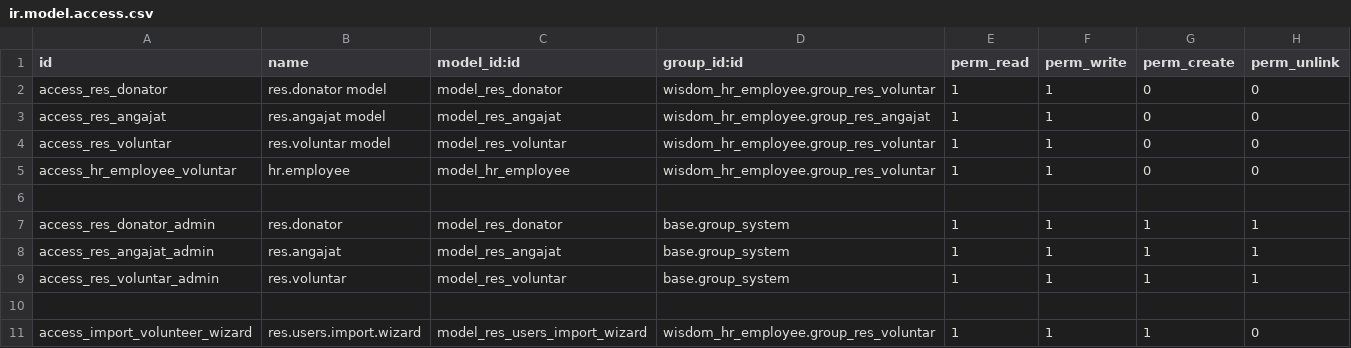
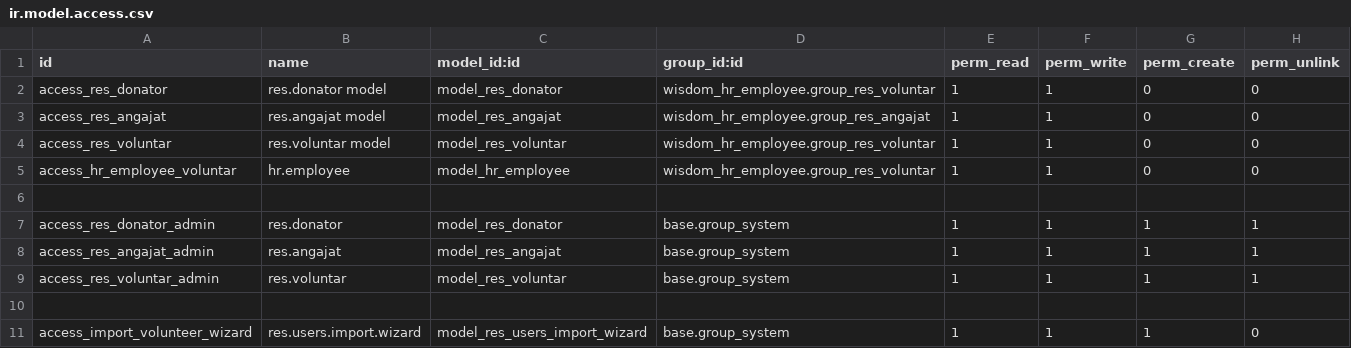
Before and after one commit to vladiasa123/WisdomCRMERP, a CSV file: wisdom_hr_employee/security/ir.model.access.csv, drawn as a sheet.

```diff
--- a/wisdom_hr_employee/security/ir.model.access.csv
+++ b/wisdom_hr_employee/security/ir.model.access.csv
@@ -10,2 +10,2 @@ access_res_voluntar_admin,res.voluntar,model_res_voluntar,base.group_system,1,1,
 
-access_import_volunteer_wizard,res.users.import.wizard,model_res_users_import_wizard,wisdom_hr_employee.group_res_voluntar,1,1,1,0
+access_import_volunteer_wizard,res.users.import.wizard,model_res_users_import_wizard,base.group_system,1,1,1,0
```
Also changed, not shown: 3 other files.
